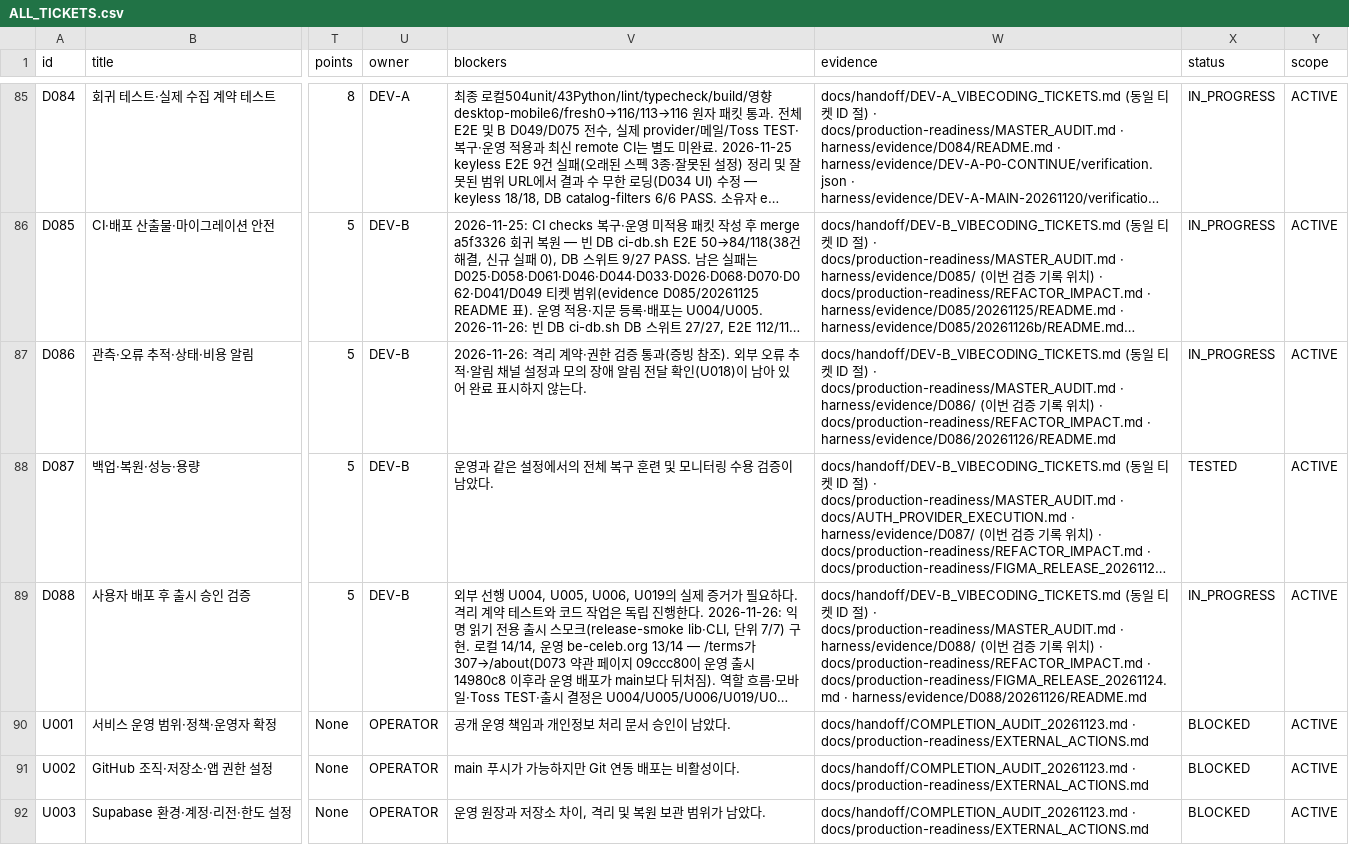
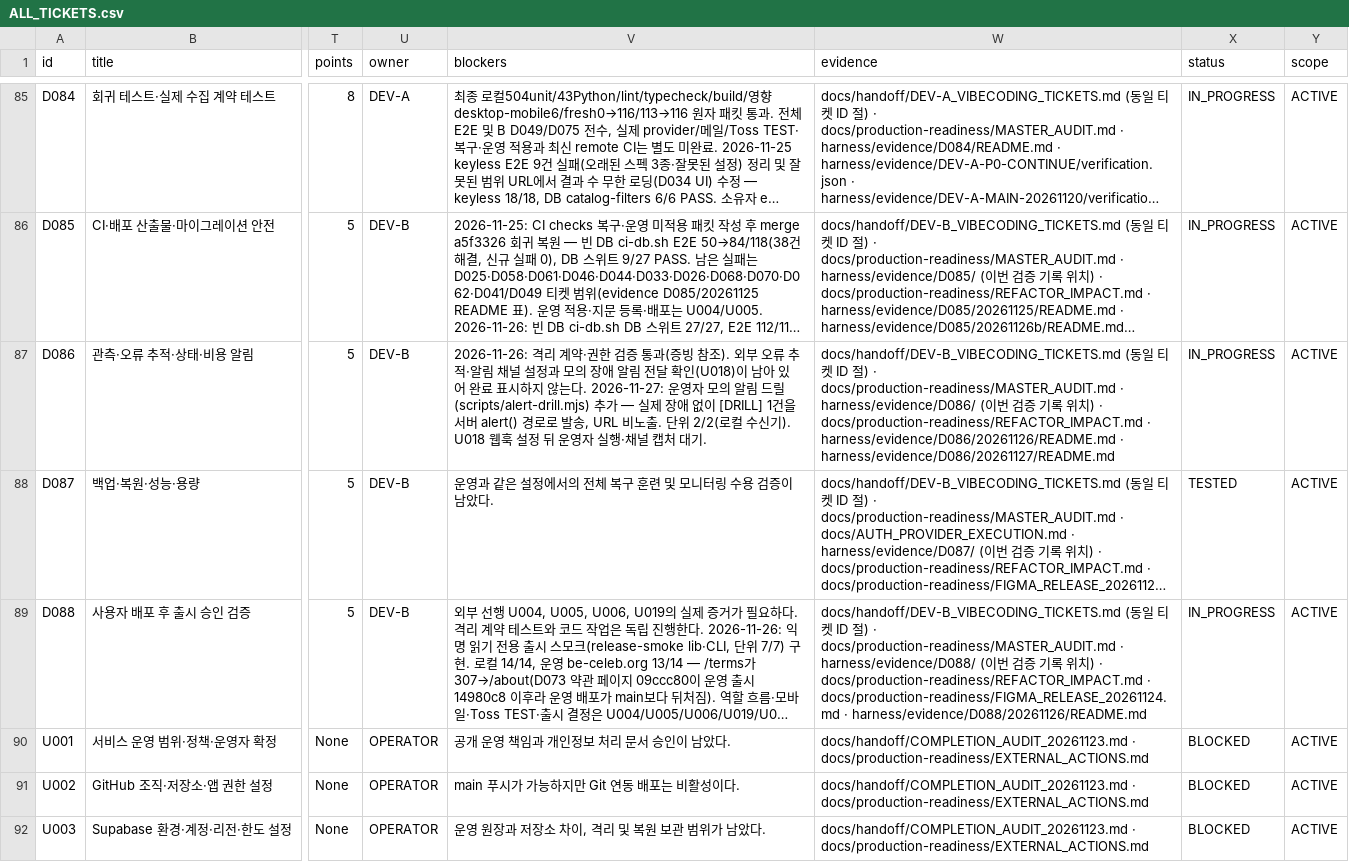
Before and after one commit to WooSungHyun03/AD-Me, a CSV file: docs/production-readiness/ALL_TICKETS.csv, drawn as a sheet; only a part is shown, gaps mark what is left out; long unchanged cells end in …; the diff names each change by its address in the sheet, - before the commit and + after, or states it on an @@ line.

```diff
--- a/docs/production-readiness/ALL_TICKETS.csv
+++ b/docs/production-readiness/ALL_TICKETS.csv
-V87 (blockers): …않는다.
+V87 (blockers): …않는다. 2026-11-27: 운영자 모의 알림 드릴(scripts/alert-drill.mjs) 추가 — 실제 장애 없이 [DRILL] 1건을 서버 alert() 경로로 발송, URL 비노출. 단위 2/2(로컬 수신기). U018 웹훅 설정 뒤 운영자 실행·채널 캡처 대기.
-W87 (evidence): …· harness/evidence/D086/20261126/README.md
+W87 (evidence): …· harness/evidence/D086/20261126/README.md · harness/evidence/D086/20261127/README.md
```
Also changed, not shown: 7 other files.
